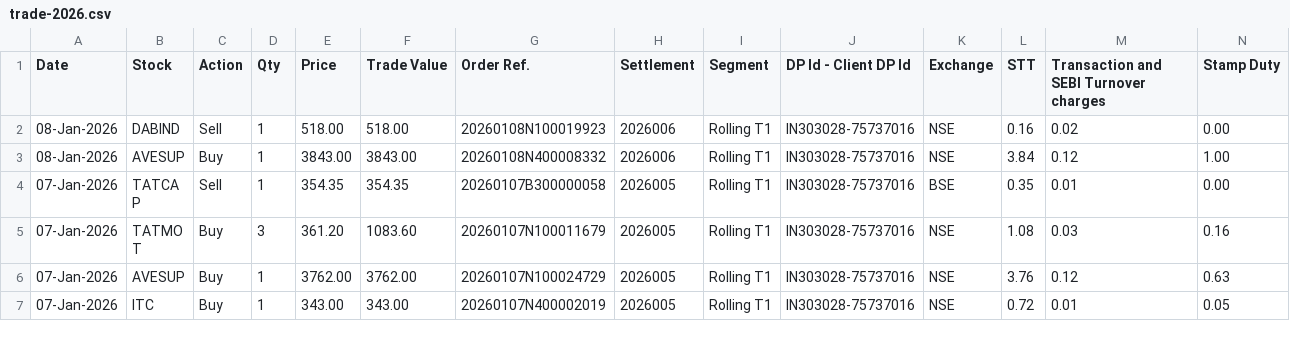
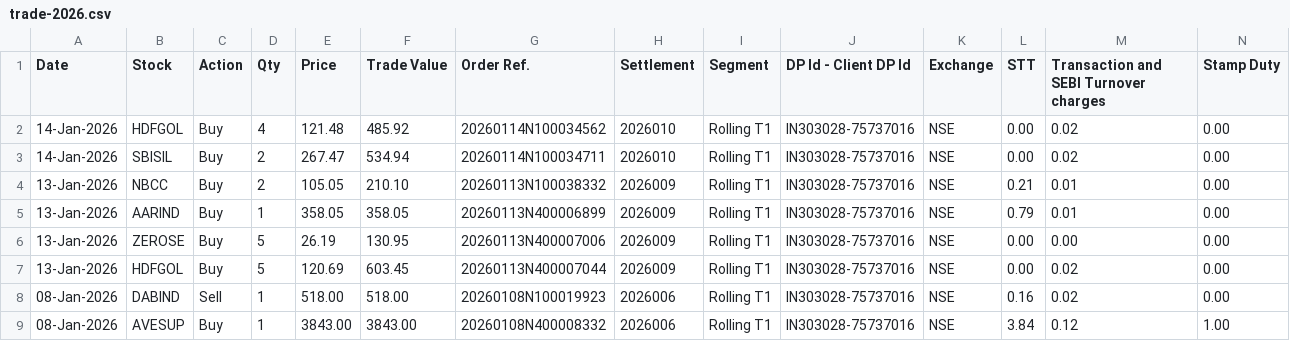
Before and after one commit to prasenjit1011/NestjsMicroserviceMaster, a CSV file: public/data/trade-2026.csv, drawn as a sheet; only a part is shown; the shorter side is filled out with more unchanged rows; rows hold the shown columns only; the diff names each change by its address in the sheet, - before the commit and + after, or states it on an @@ line.

```diff
--- a/public/data/trade-2026.csv
+++ b/public/data/trade-2026.csv
+row 2: 14-Jan-2026 | HDFGOL | Buy | 4 | 121.48 | 485.92 | 20260114N100034562 | 2026010 | Rolling T1 | IN303028-75737016 | NSE | 0.00 | 0.02 | 0.00
+row 3: 14-Jan-2026 | SBISIL | Buy | 2 | 267.47 | 534.94 | 20260114N100034711 | 2026010 | Rolling T1 | IN303028-75737016 | NSE | 0.00 | 0.02 | 0.00
+row 4: 13-Jan-2026 | NBCC | Buy | 2 | 105.05 | 210.10 | 20260113N100038332 | 2026009 | Rolling T1 | IN303028-75737016 | NSE | 0.21 | 0.01 | 0.00
+row 5: 13-Jan-2026 | AARIND | Buy | 1 | 358.05 | 358.05 | 20260113N400006899 | 2026009 | Rolling T1 | IN303028-75737016 | NSE | 0.79 | 0.01 | 0.00
+row 6: 13-Jan-2026 | ZEROSE | Buy | 5 | 26.19 | 130.95 | 20260113N400007006 | 2026009 | Rolling T1 | IN303028-75737016 | NSE | 0.00 | 0.00 | 0.00
+row 7: 13-Jan-2026 | HDFGOL | Buy | 5 | 120.69 | 603.45 | 20260113N400007044 | 2026009 | Rolling T1 | IN303028-75737016 | NSE | 0.00 | 0.02 | 0.00
```
Also changed, not shown: 2 other files.
